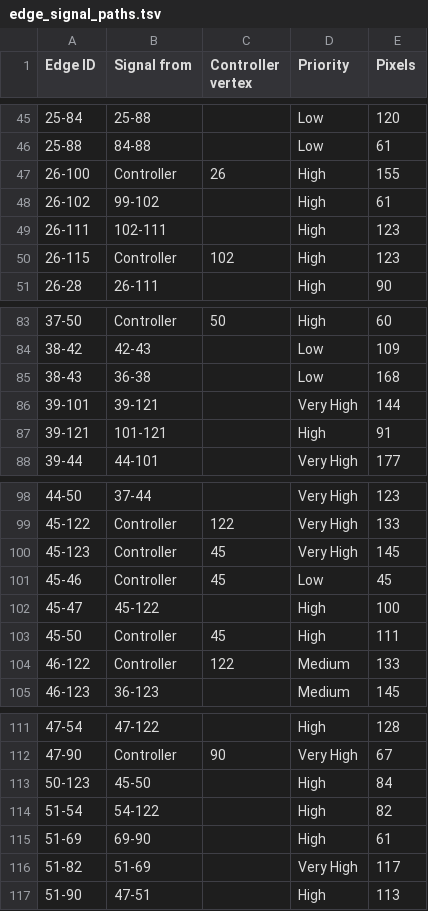
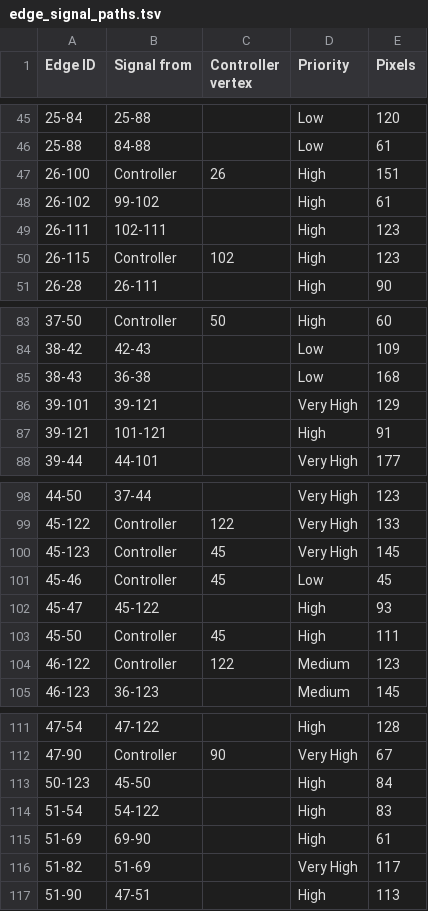
Before and after one commit to titanicsend/LXStudio-TE, a TSV file: resources/vehicle/edge_signal_paths.tsv, drawn as a sheet; only a part is shown, gaps mark what is left out.

Commit message:
Reconfigure edges for bad edge swaps

```diff
--- a/resources/vehicle/edge_signal_paths.tsv
+++ b/resources/vehicle/edge_signal_paths.tsv
@@ -46,3 +46,3 @@ Edge ID	Signal from	Controller vertex	Priority	Pixels
 25-88	84-88		Low	61
-26-100	Controller	26	High	155
+26-100	Controller	26	High	151
 26-102	99-102		High	61
@@ -85,3 +85,3 @@ Edge ID	Signal from	Controller vertex	Priority	Pixels
 38-43	36-38		Low	168
-39-101	39-121		Very High	144
+39-101	39-121		Very High	129
 39-121	101-121		High	91
@@ -101,5 +101,5 @@ Edge ID	Signal from	Controller vertex	Priority	Pixels
 45-46	Controller	45	Low	45
-45-47	45-122		High	100
+45-47	45-122		High	93
 45-50	Controller	45	High	111
-46-122	Controller	122	Medium	133
+46-122	Controller	122	Medium	123
 46-123	36-123		Medium	145
@@ -113,3 +113,3 @@ Edge ID	Signal from	Controller vertex	Priority	Pixels
 50-123	45-50		High	84
-51-54	54-122		High	82
+51-54	54-122		High	83
 51-69	69-90		High	61
```
Also changed, not shown: 1 other file.
